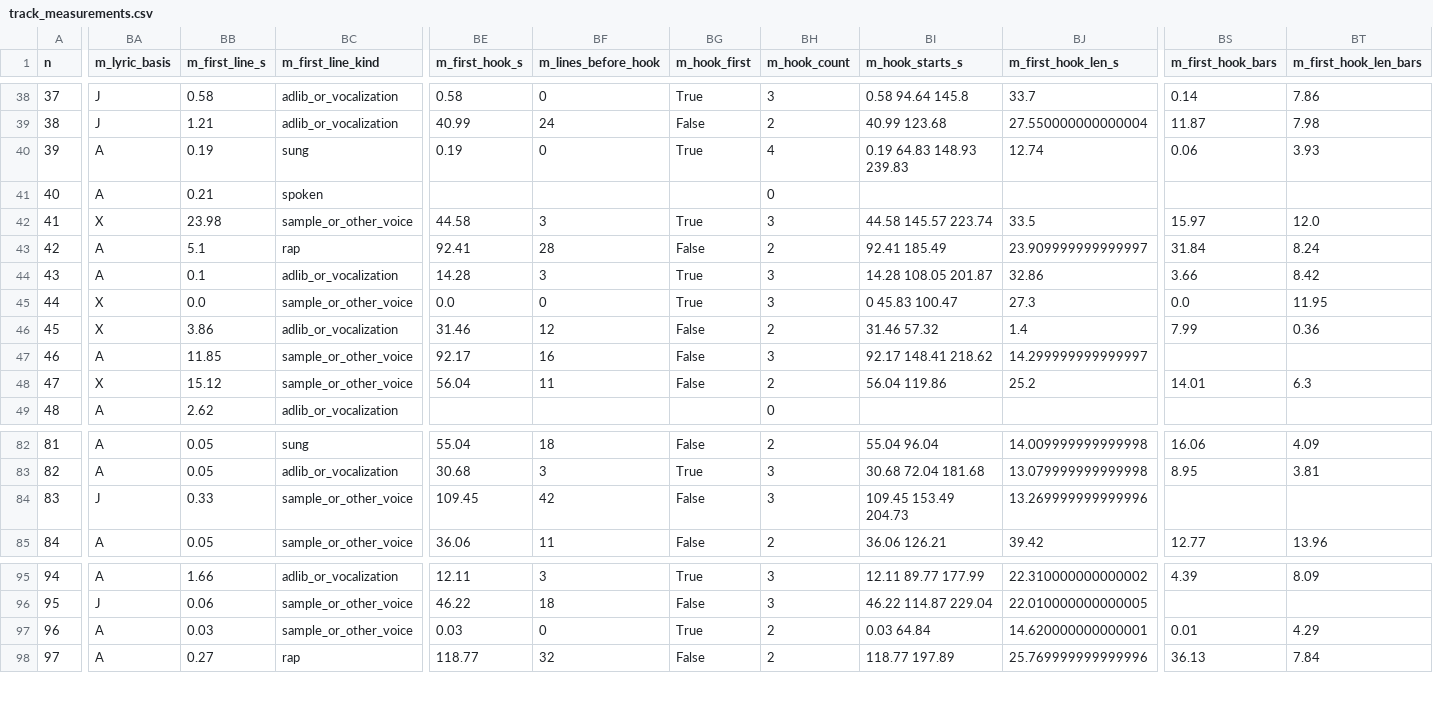
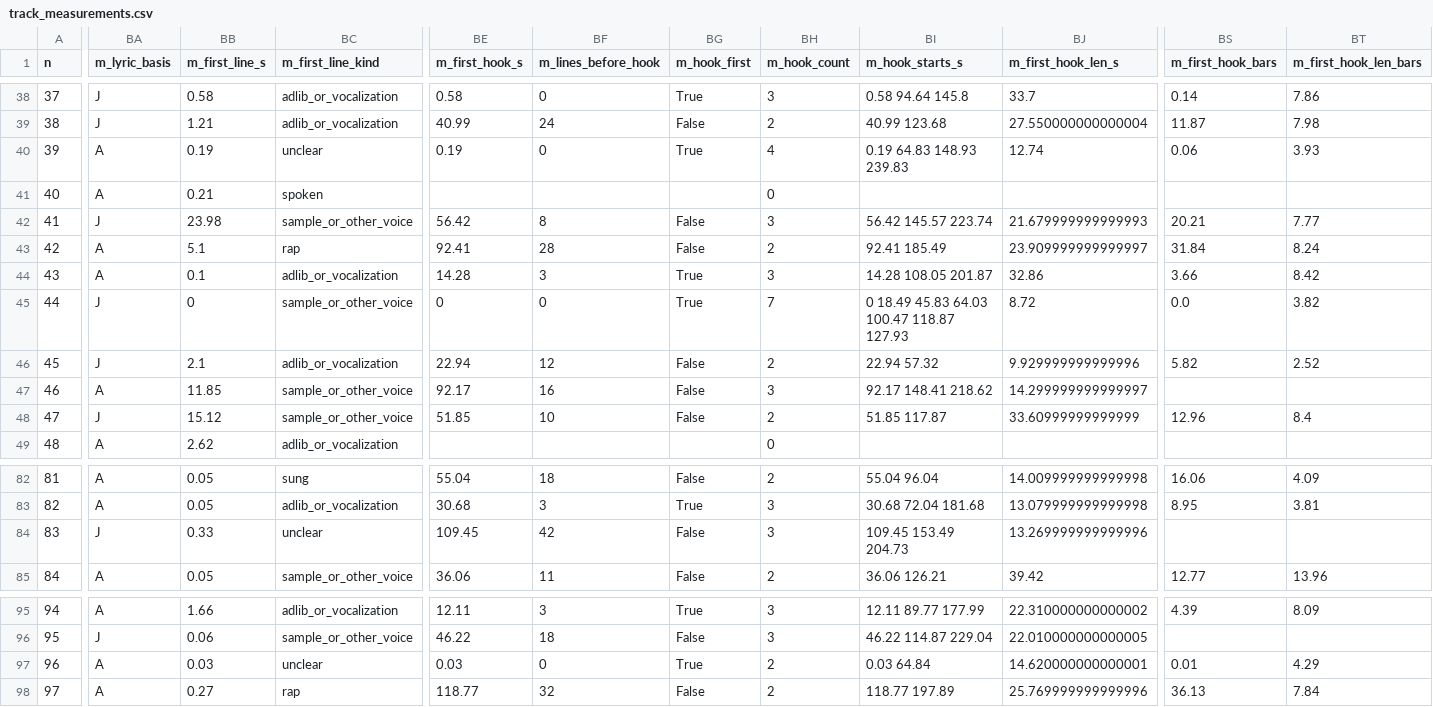
Before and after one commit to kingproton/app-policies, a CSV file: rap-top10-study/data/track_measurements.csv, drawn as a sheet; only a part is shown, gaps mark what is left out; the diff covers the shown part only; the diff names each change by its address in the sheet, - before the commit and + after, or states it on an @@ line.

```diff
--- a/rap-top10-study/data/track_measurements.csv
+++ b/rap-top10-study/data/track_measurements.csv
-BC40 (m_first_line_kind): sung
+BC40 (m_first_line_kind): unclear
-BA42 (m_lyric_basis): X
+BA42 (m_lyric_basis): J
-BE42 (m_first_hook_s): 44.58
+BE42 (m_first_hook_s): 56.42
-BF42 (m_lines_before_hook): 3
+BF42 (m_lines_before_hook): 8
-BG42 (m_hook_first): True
+BG42 (m_hook_first): False
-BI42 (m_hook_starts_s): 44.58 145.57 223.74
+BI42 (m_hook_starts_s): 56.42 145.57 223.74
-BJ42 (m_first_hook_len_s): 33.5
+BJ42 (m_first_hook_len_s): 21.679999999999993
-BS42 (m_first_hook_bars): 15.97
+BS42 (m_first_hook_bars): 20.21
-BT42 (m_first_hook_len_bars): 12.0
+BT42 (m_first_hook_len_bars): 7.77
-BA45:BA46 (m_lyric_basis): X
+BA45:BA46 (m_lyric_basis): J
-BB45 (m_first_line_s): 0.0
+BB45 (m_first_line_s): 0
-BE45 (m_first_hook_s): 0.0
+BE45 (m_first_hook_s): 0
-BH45 (m_hook_count): 3
+BH45 (m_hook_count): 7
-BI45 (m_hook_starts_s): 0 45.83 100.47
+BI45 (m_hook_starts_s): 0 18.49 45.83 64.03 100.47 118.87 127.93
-BJ45 (m_first_hook_len_s): 27.3
+BJ45 (m_first_hook_len_s): 8.72
-BT45 (m_first_hook_len_bars): 11.95
+BT45 (m_first_hook_len_bars): 3.82
-BB46 (m_first_line_s): 3.86
+BB46 (m_first_line_s): 2.1
-BE46 (m_first_hook_s): 31.46
+BE46 (m_first_hook_s): 22.94
-BI46 (m_hook_starts_s): 31.46 57.32
+BI46 (m_hook_starts_s): 22.94 57.32
-BJ46 (m_first_hook_len_s): 1.4
+BJ46 (m_first_hook_len_s): 9.929999999999996
-BS46 (m_first_hook_bars): 7.99
+BS46 (m_first_hook_bars): 5.82
-BT46 (m_first_hook_len_bars): 0.36
+BT46 (m_first_hook_len_bars): 2.52
-BA48 (m_lyric_basis): X
+BA48 (m_lyric_basis): J
-BE48 (m_first_hook_s): 56.04
+BE48 (m_first_hook_s): 51.85
-BF48 (m_lines_before_hook): 11
+BF48 (m_lines_before_hook): 10
-BI48 (m_hook_starts_s): 56.04 119.86
+BI48 (m_hook_starts_s): 51.85 117.87
-BJ48 (m_first_hook_len_s): 25.2
+BJ48 (m_first_hook_len_s): 33.60999999999999
-BS48 (m_first_hook_bars): 14.01
+BS48 (m_first_hook_bars): 12.96
-BT48 (m_first_hook_len_bars): 6.3
+BT48 (m_first_hook_len_bars): 8.4
-BC84 (m_first_line_kind): sample_or_other_voice
+BC84 (m_first_line_kind): unclear
-BC97 (m_first_line_kind): sample_or_other_voice
+BC97 (m_first_line_kind): unclear
```
Also changed, not shown: 7 edited cells elsewhere in this file, 14 other files.
